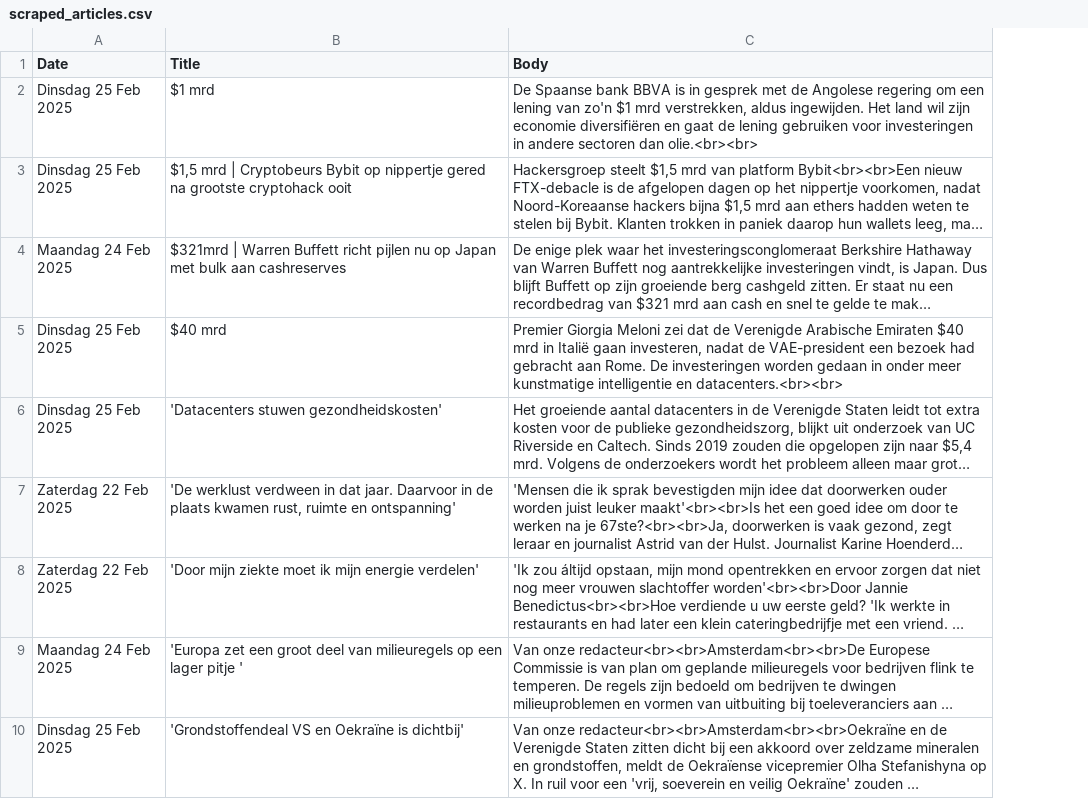
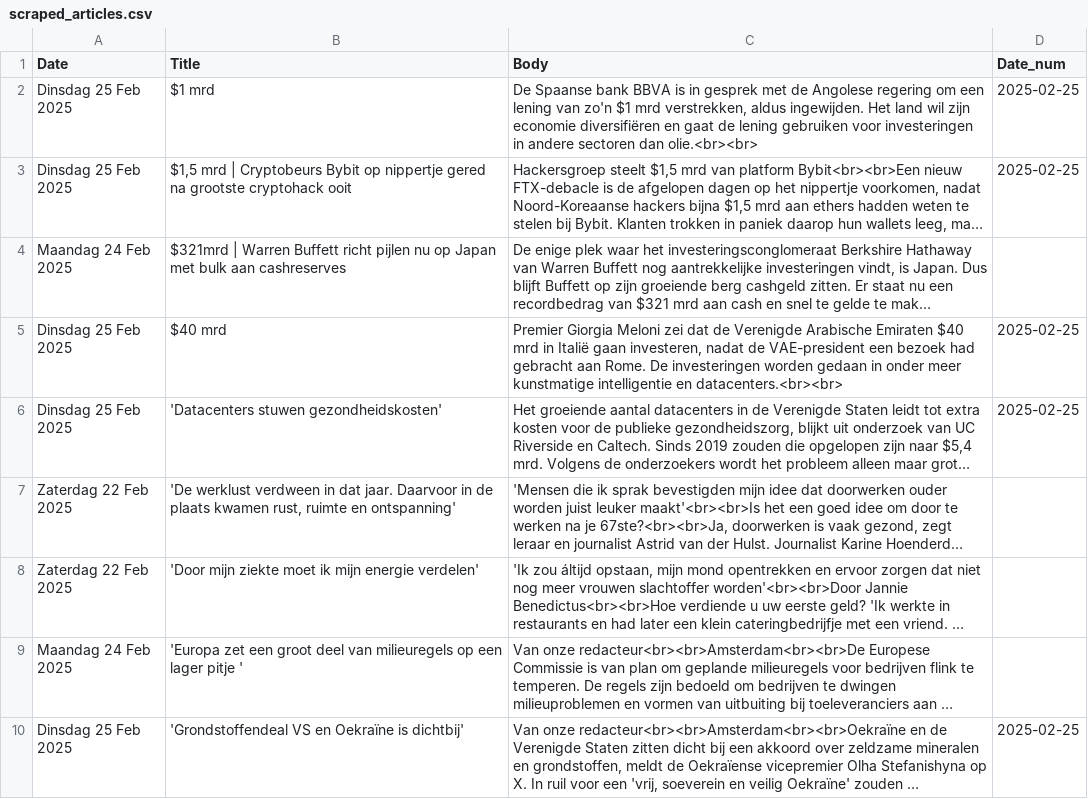
Before and after one commit to lgitscape/pblezer, a CSV file: scraped_articles.csv, drawn as a sheet; only a part is shown; long unchanged cells end in …; the diff names each change by its address in the sheet, - before the commit and + after, or states it on an @@ line.

Commit message:
Update scraped_articles.csv

```diff
--- a/scraped_articles.csv
+++ b/scraped_articles.csv
+column D (Date_num), rows 2-10: 2025-02-25 | 2025-02-25 |  | 2025-02-25 | 2025-02-25 |  |  |  | 2025-02-25
```
